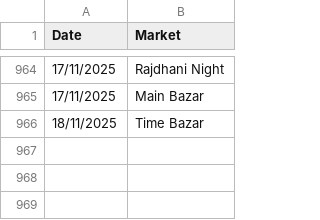
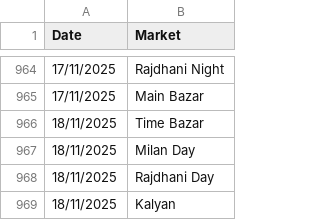
Before and after one commit to Vishalsnw/Kalyan_web, a CSV file: sent_messages.csv, drawn as a sheet; only a part is shown, gaps mark what is left out; the diff names each change by its address in the sheet, - before the commit and + after, or states it on an @@ line.

```diff
--- a/sent_messages.csv
+++ b/sent_messages.csv
+row 967: 18/11/2025 | Milan Day
+row 968: 18/11/2025 | Rajdhani Day
+row 969: 18/11/2025 | Kalyan
```
Also changed, not shown: satta_data.csv.
